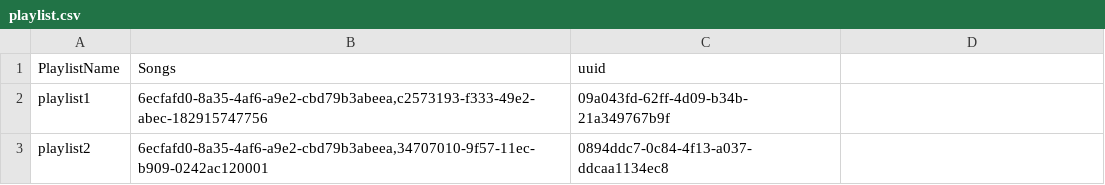
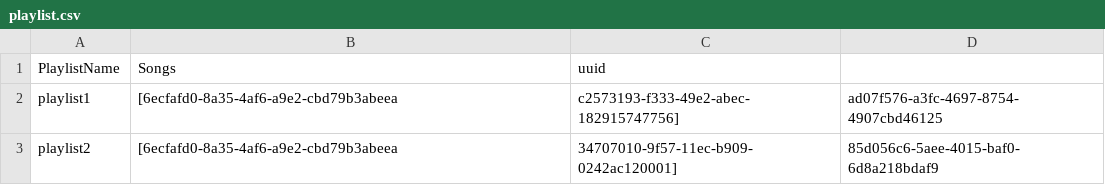
Before and after one commit to scp756-221/term-project-monopoly, a CSV file: gatling/resources/playlist.csv, drawn as a sheet.

Commit message:
Update playlist.csv - change to list format

```diff
--- a/gatling/resources/playlist.csv
+++ b/gatling/resources/playlist.csv
@@ -1,3 +1,3 @@
 PlaylistName,Songs,uuid
-playlist1,"6ecfafd0-8a35-4af6-a9e2-cbd79b3abeea,c2573193-f333-49e2-abec-182915747756","09a043fd-62ff-4d09-b34b-21a349767b9f	"
-playlist2,"6ecfafd0-8a35-4af6-a9e2-cbd79b3abeea,34707010-9f57-11ec-b909-0242ac120001",0894ddc7-0c84-4f13-a037-ddcaa1134ec8
+playlist1,[6ecfafd0-8a35-4af6-a9e2-cbd79b3abeea,c2573193-f333-49e2-abec-182915747756],ad07f576-a3fc-4697-8754-4907cbd46125
+playlist2,[6ecfafd0-8a35-4af6-a9e2-cbd79b3abeea,34707010-9f57-11ec-b909-0242ac120001],85d056c6-5aee-4015-baf0-6d8a218bdaf9
```
